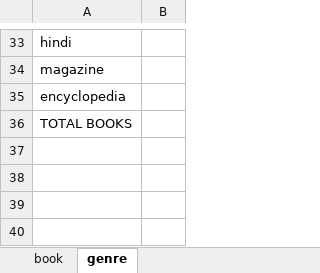
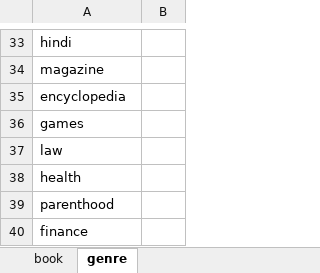
Before and after one commit to manapristine/manapristine, an Excel workbook: db/library/library-books.xlsx, sheet genre, drawn as a sheet; only a part is shown, gaps mark what is left out; values as stored, in another font and other column widths than the file's, no borders; the diff names each change by its address in the sheet, - before the commit and + after, or states it on an @@ line.

```diff
--- a/db/library/library-books.xlsx (sheet genre)
+++ b/db/library/library-books.xlsx (sheet genre)
-A36: TOTAL BOOKS
+A36: games
+row 37: law
+row 38: health
+row 39: parenthood
+row 40: finance
```
Also changed, not shown: sheet book, 3 other files.
